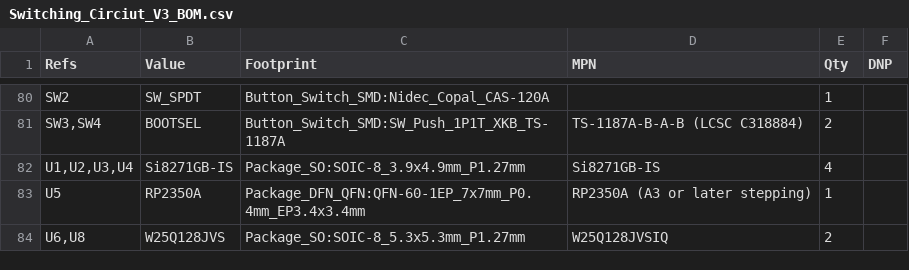
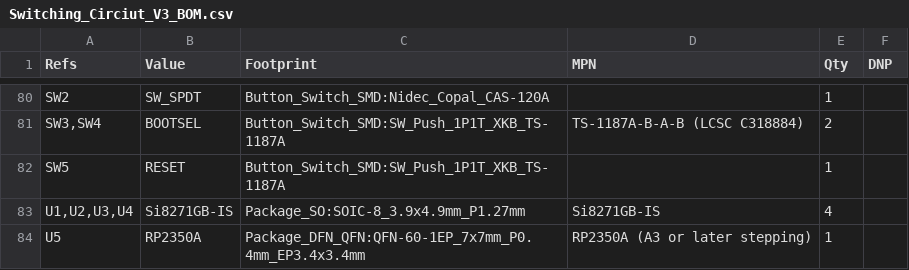
Before and after one commit to deagle205/switching-circuit-v3, a CSV file: exports/Switching_Circiut_V3_BOM.csv, drawn as a sheet; only a part is shown, gaps mark what is left out; the shorter side is filled out with more unchanged rows; the diff names each change by its address in the sheet, - before the commit and + after, or states it on an @@ line.

```diff
--- a/exports/Switching_Circiut_V3_BOM.csv
+++ b/exports/Switching_Circiut_V3_BOM.csv
+row 82: SW5 | RESET | Button_Switch_SMD:SW_Push_1P1T_XKB_TS-1187A |  | 1
```
Also changed, not shown: 3 other files.
